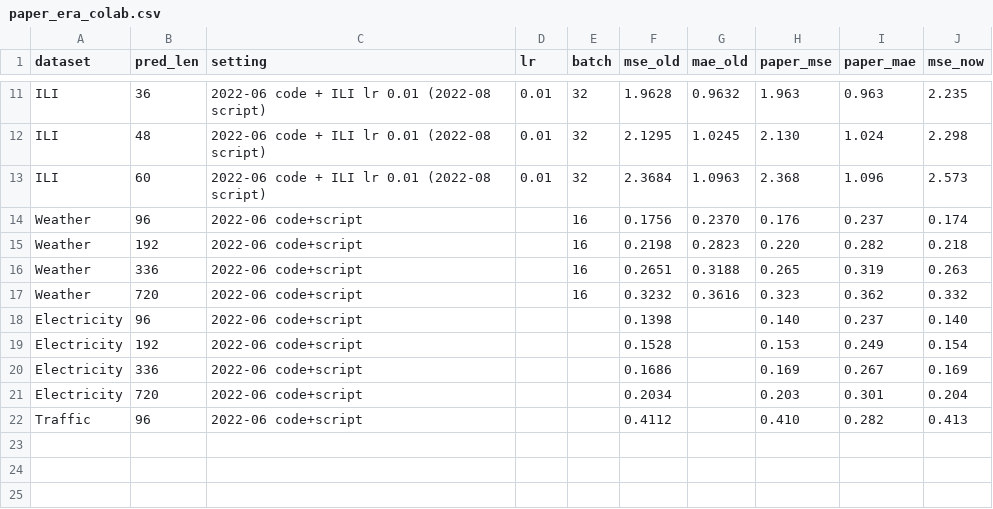
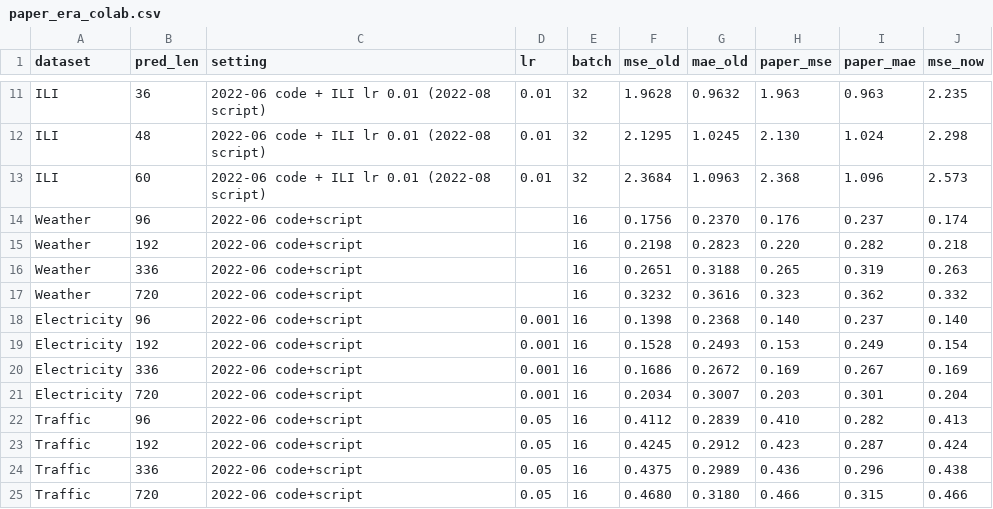
Before and after one commit to an-junhyung/DLinear-colab-reproduction, a CSV file: results/paper_era_colab.csv, drawn as a sheet; only a part is shown, gaps mark what is left out.

Commit message:
논문 당시 코드 재실행: Electricity·Traffic 최종 값 반영

```diff
--- a/results/paper_era_colab.csv
+++ b/results/paper_era_colab.csv
@@ -17,6 +17,9 @@ Weather,336,2022-06 code+script,,16,0.2651,0.3188,0.265,0.319,0.263
 Weather,720,2022-06 code+script,,16,0.3232,0.3616,0.323,0.362,0.332
-Electricity,96,2022-06 code+script,,,0.1398,,0.140,0.237,0.140
-Electricity,192,2022-06 code+script,,,0.1528,,0.153,0.249,0.154
-Electricity,336,2022-06 code+script,,,0.1686,,0.169,0.267,0.169
-Electricity,720,2022-06 code+script,,,0.2034,,0.203,0.301,0.204
-Traffic,96,2022-06 code+script,,,0.4112,,0.410,0.282,0.413
+Electricity,96,2022-06 code+script,0.001,16,0.1398,0.2368,0.140,0.237,0.140
+Electricity,192,2022-06 code+script,0.001,16,0.1528,0.2493,0.153,0.249,0.154
+Electricity,336,2022-06 code+script,0.001,16,0.1686,0.2672,0.169,0.267,0.169
+Electricity,720,2022-06 code+script,0.001,16,0.2034,0.3007,0.203,0.301,0.204
+Traffic,96,2022-06 code+script,0.05,16,0.4112,0.2839,0.410,0.282,0.413
+Traffic,192,2022-06 code+script,0.05,16,0.4245,0.2912,0.423,0.287,0.424
+Traffic,336,2022-06 code+script,0.05,16,0.4375,0.2989,0.436,0.296,0.438
+Traffic,720,2022-06 code+script,0.05,16,0.4680,0.3180,0.466,0.315,0.466
```
Also changed, not shown: 1 other file.
